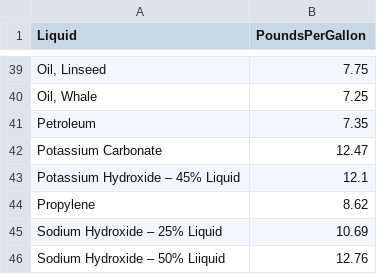
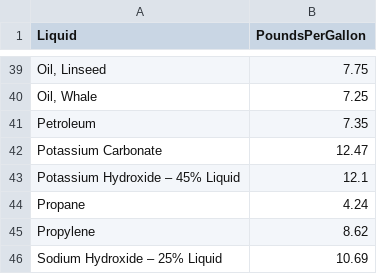
Before and after one commit to richard512/Little-Big-Data, a CSV file: liquid-weights-per-gallon.csv, drawn as a sheet; only a part is shown, gaps mark what is left out; the shorter side is filled out with more unchanged rows.

Commit message:
Update liquid-weights-per-gallon.csv

```diff
--- a/liquid-weights-per-gallon.csv
+++ b/liquid-weights-per-gallon.csv
@@ -43,2 +43,3 @@ Potassium Carbonate,12.47
 Potassium Hydroxide – 45% Liquid,12.1
+Propane,4.24
 Propylene,8.62
```
